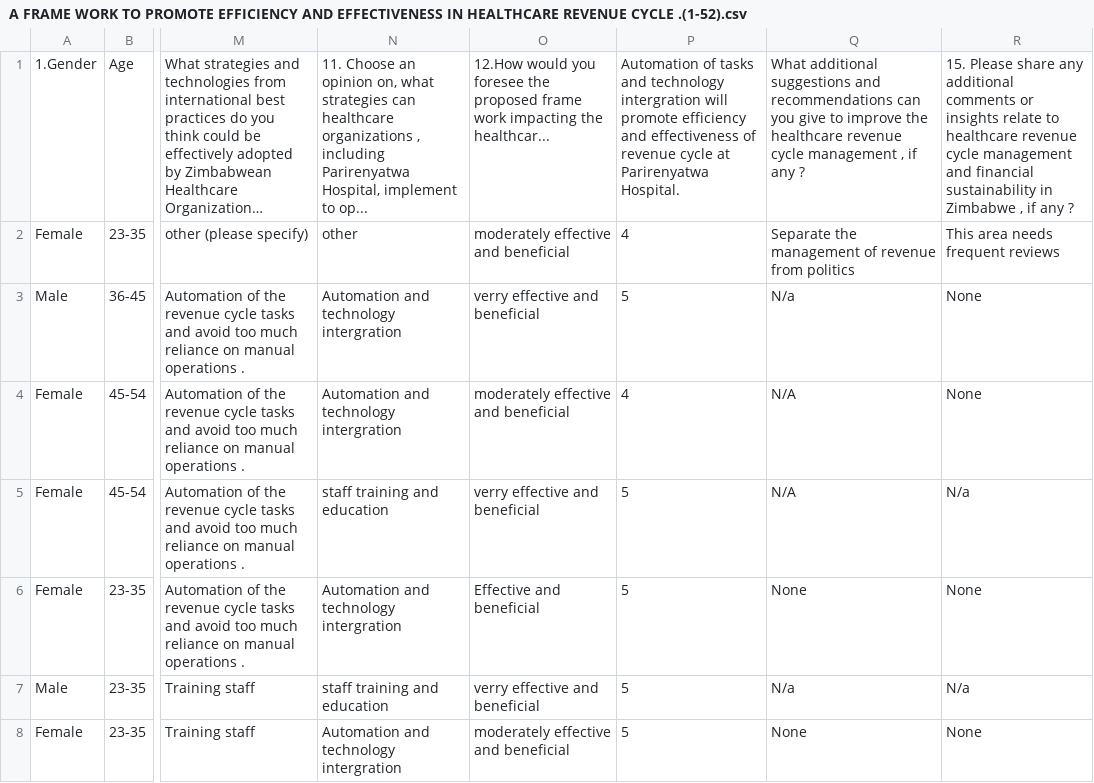
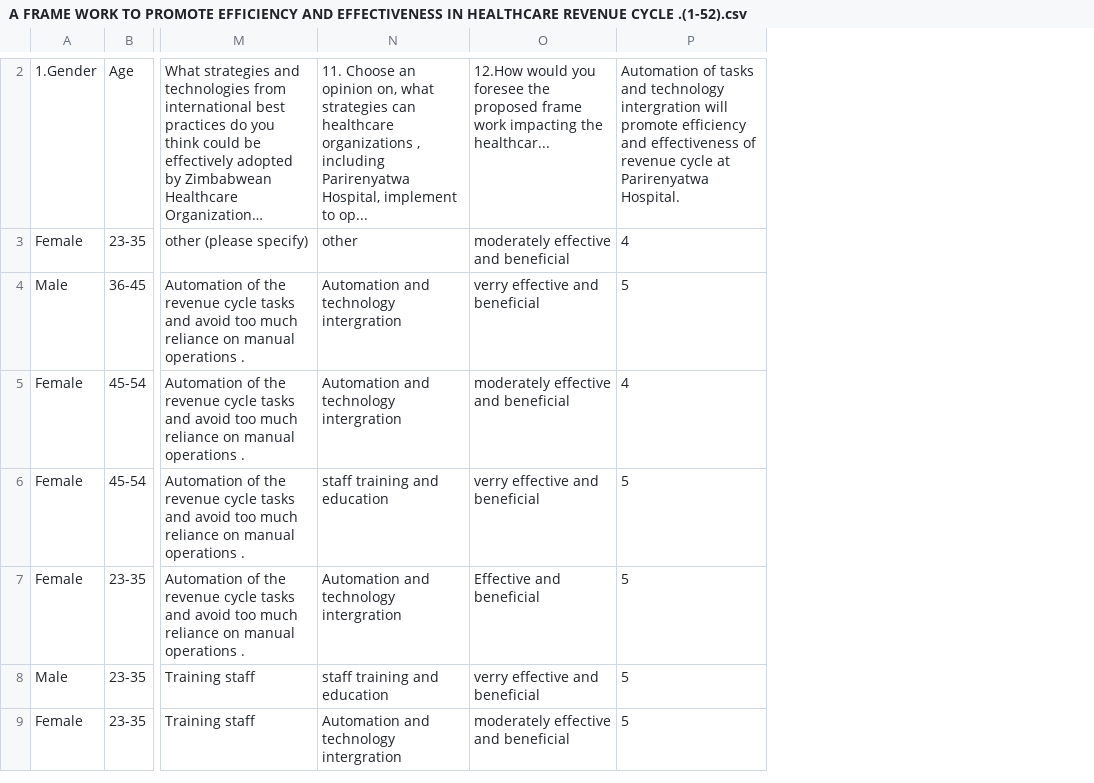
Before and after one commit to LaskerB/Fortunate-Gondora, a CSV file: A FRAME WORK TO PROMOTE EFFICIENCY AND EFFECTIVENESS IN HEALTHCARE REVENUE CYCLE .(1-52).csv, drawn as a sheet; only a part is shown, gaps mark what is left out; long unchanged cells end in …; removed rows and columns are numbered as before the commit, all else as after; the diff covers the shown part only; the diff names each change by its address in the sheet, - before the commit and + after, or states it on an @@ line.

Commit message:
Add files via upload

```diff
--- a/A FRAME WORK TO PROMOTE EFFICIENCY AND EFFECTIVENESS IN HEALTHCARE REVENUE CYCLE .(1-52).csv
+++ b/A FRAME WORK TO PROMOTE EFFICIENCY AND EFFECTIVENESS IN HEALTHCARE REVENUE CYCLE .(1-52).csv
-column Q, rows 1-8: What additional suggestions and recommendations can you give to improve the healthcare revenue cycle management , if any ? | Separate the management of revenue from politics | N/a | N/A | N/A | None | N/a | None
-column R, rows 1-8: 15. Please share any additional comments or insights relate to healthcare revenue cycle management and financial sustainability in Zimbabwe , if any ? | This area needs frequent reviews | None | None | N/a | None | N/a | None
```
Also changed, not shown: 1 added row elsewhere in this file.
